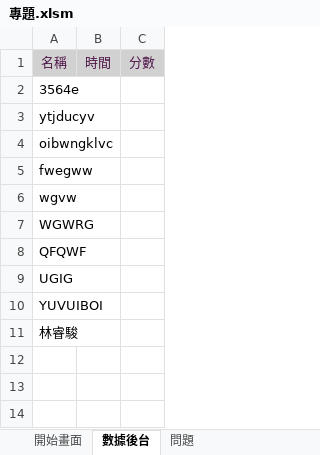
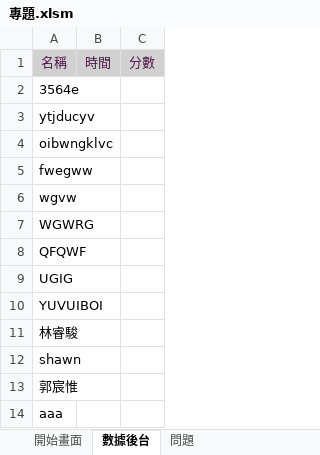
Before and after one commit to Shawn-lung/-morning, an Excel workbook: 專題.xlsm, sheet 數據後台, drawn as a sheet; values as stored, in another font and other column widths than the file's, no borders; the diff names each change by its address in the sheet, - before the commit and + after, or states it on an @@ line.

Commit message:
不會卡死了

```diff
--- a/專題.xlsm (sheet 數據後台)
+++ b/專題.xlsm (sheet 數據後台)
+row 12: shawn
+row 13: 郭宸惟
+row 14: aaa
```
Also changed, not shown: charts or pictures.
